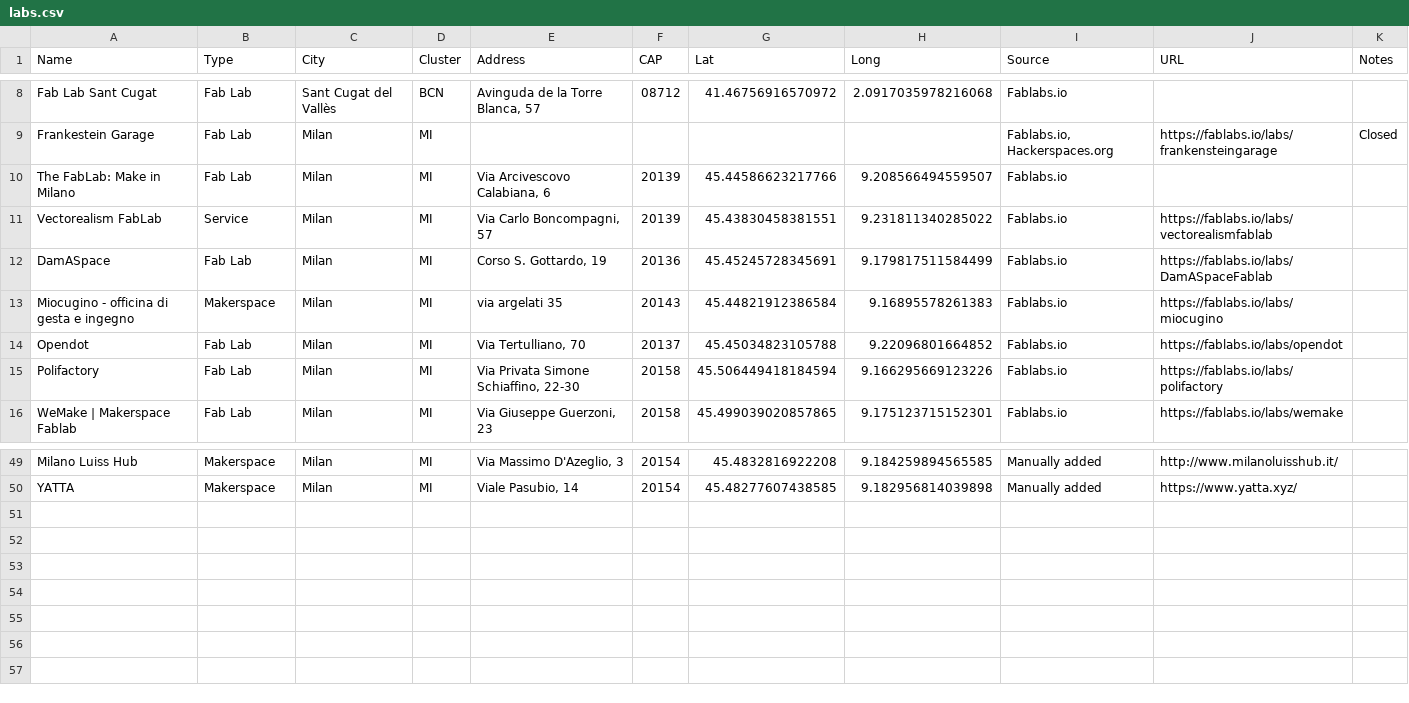
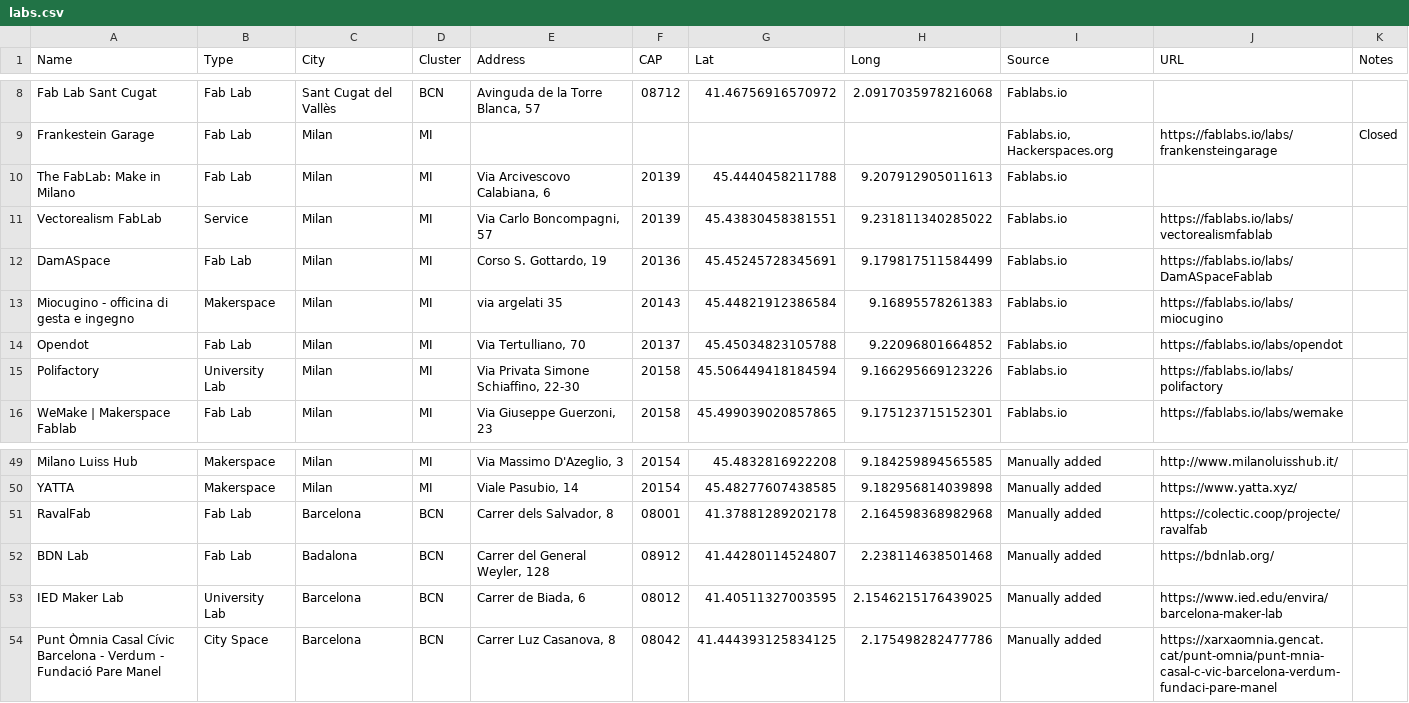
Before and after one commit to openp2pdesign/labs_access_analysis, a CSV file: data/labs.csv, drawn as a sheet; only a part is shown, gaps mark what is left out.

Commit message:
Fix request at 900 and not 300,300 + updated data

```diff
--- a/data/labs.csv
+++ b/data/labs.csv
@@ -9,3 +9,3 @@ Fab Lab Sant Cugat,Fab Lab,Sant Cugat del Vallès,BCN,"Avinguda de la Torre Blan
 Frankestein Garage,Fab Lab,Milan,MI,,,,,"Fablabs.io, Hackerspaces.org",https://fablabs.io/labs/frankensteingarage,Closed
-The FabLab: Make in Milano,Fab Lab,Milan,MI,"Via Arcivescovo Calabiana, 6",20139,45.44586623217766,9.208566494559507,Fablabs.io,,
+The FabLab: Make in Milano,Fab Lab,Milan,MI,"Via Arcivescovo Calabiana, 6",20139,45.4440458211788,9.207912905011613,Fablabs.io,,
 Vectorealism FabLab,Service,Milan,MI,"Via Carlo Boncompagni, 57",20139,45.43830458381551,9.231811340285022,Fablabs.io,https://fablabs.io/labs/vectorealismfablab,
@@ -14,3 +14,3 @@ Miocugino - officina di gesta e ingegno,Makerspace,Milan,MI,via argelati 35,2014
 Opendot,Fab Lab,Milan,MI,"Via Tertulliano, 70",20137,45.45034823105788,9.22096801664852,Fablabs.io,https://fablabs.io/labs/opendot,
-Polifactory,Fab Lab,Milan,MI,"Via Privata Simone Schiaffino, 22-30",20158,45.506449418184594,9.166295669123226,Fablabs.io,https://fablabs.io/labs/polifactory,
+Polifactory,University Lab,Milan,MI,"Via Privata Simone Schiaffino, 22-30",20158,45.506449418184594,9.166295669123226,Fablabs.io,https://fablabs.io/labs/polifactory,
 WeMake | Makerspace Fablab,Fab Lab,Milan,MI,"Via Giuseppe Guerzoni, 23",20158,45.499039020857865,9.175123715152301,Fablabs.io,https://fablabs.io/labs/wemake,
@@ -50 +50,5 @@ Milano Luiss Hub,Makerspace,Milan,MI,"Via Massimo D'Azeglio, 3",20154,45.4832816
 YATTA,Makerspace,Milan,MI,"Viale Pasubio, 14",20154,45.48277607438585,9.182956814039898,Manually added,https://www.yatta.xyz/,
+RavalFab,Fab Lab,Barcelona,BCN,"Carrer dels Salvador, 8",08001,41.37881289202178,2.164598368982968,Manually added,https://colectic.coop/projecte/ravalfab,
+BDN Lab,Fab Lab,Badalona,BCN,"Carrer del General Weyler, 128",08912,41.44280114524807,2.238114638501468,Manually added,https://bdnlab.org/,
+IED Maker Lab,University Lab,Barcelona,BCN,"Carrer de Biada, 6",08012,41.40511327003595, 2.1546215176439025,Manually added,https://www.ied.edu/envira/barcelona-maker-lab,
+Punt Òmnia Casal Cívic Barcelona - Verdum - Fundació Pare Manel,City Space,Barcelona,BCN,"Carrer Luz Casanova, 8",08042,41.444393125834125,2.175498282477786,Manually added,https://xarxaomnia.gencat.cat/punt-omnia/punt-mnia-casal-c-vic-barcelona-verdum-fundaci-pare-manel,
```
Also changed, not shown: 37 other files.
